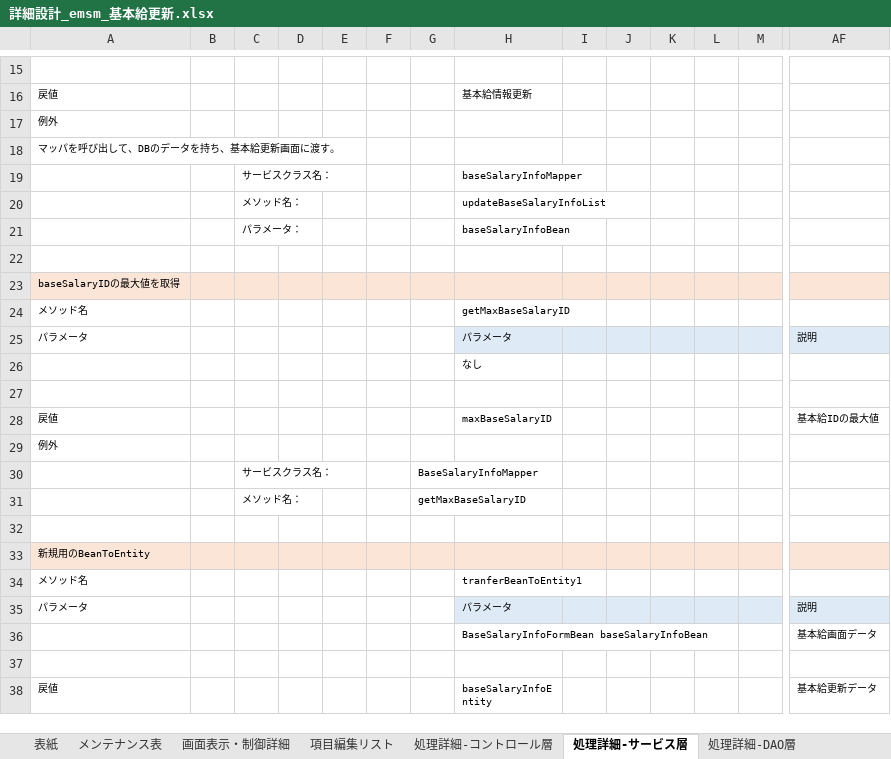
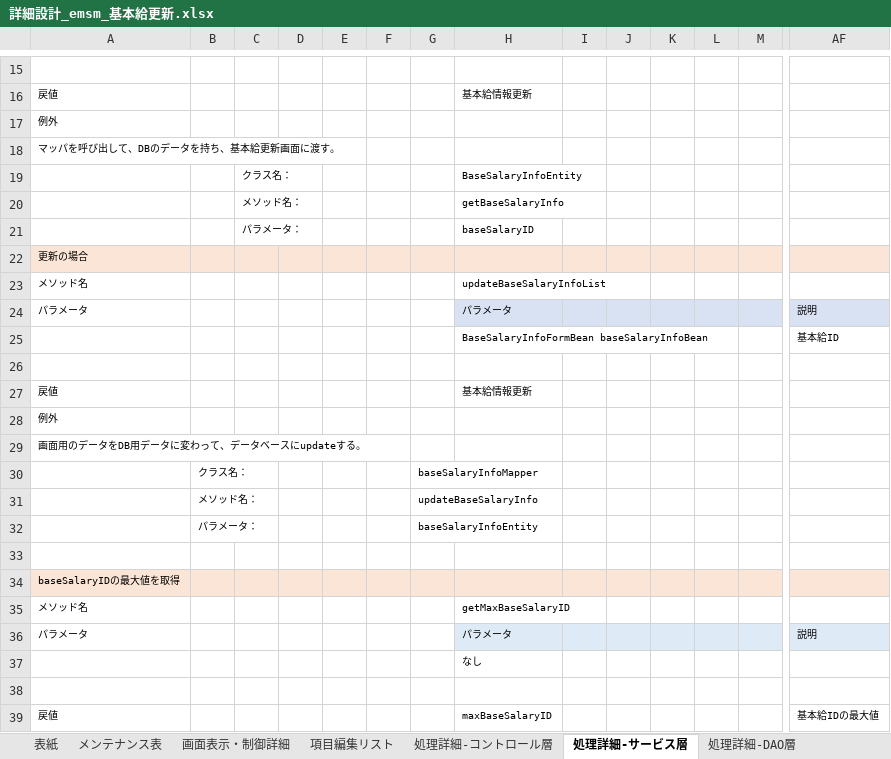
Before and after one commit to softtechSoft/emsm, an Excel workbook: DOC/詳細設計書/詳細設計_emsm_基本給更新.xlsx, sheet 処理詳細-サービス層, drawn as a sheet; only a part is shown, gaps mark what is left out; the shorter side is filled out with more unchanged rows; values as stored, in another font and other column widths than the file's, no borders; removed rows and columns are numbered as before the commit, all else as after; rows hold the shown columns only; the diff covers the shown part only; the diff names each change by its address in the sheet, - before the commit and + after, or states it on an @@ line.

```diff
--- a/DOC/詳細設計書/詳細設計_emsm_基本給更新.xlsx (sheet 処理詳細-サービス層)
+++ b/DOC/詳細設計書/詳細設計_emsm_基本給更新.xlsx (sheet 処理詳細-サービス層)
-row 19:  |  | サービスクラス名： |  |  |  |  | baseSalaryInfoMapper
+row 19:  |  | クラス名： |  |  |  |  | BaseSalaryInfoEntity
-H20: updateBaseSalaryInfoList
+H20: getBaseSalaryInfo
-H21: baseSalaryInfoBean
+H21: baseSalaryID
+row 22: 更新の場合
+row 23: メソッド名 |  |  |  |  |  |  | updateBaseSalaryInfoList
@@ row 76 moved to row 24: パラメータ @@
+row 25:  |  |  |  |  |  |  | BaseSalaryInfoFormBean baseSalaryInfoBean |  |  |  |  |  | 基本給ID
+row 26: (empty)
+row 27: 戻値 |  |  |  |  |  |  | 基本給情報更新
@@ row 80 moved to row 28: 例外 @@
+row 29: 画面用のデータをDB用データに変わって、データベースにupdateする。
+row 30:  | クラス名： |  |  |  |  | baseSalaryInfoMapper
+row 31:  | メソッド名： |  |  |  |  | updateBaseSalaryInfo
+row 32:  | パラメータ： |  |  |  |  | baseSalaryInfoEntity
```
Also changed, not shown: 20 removed rows and 1 edited cell elsewhere in this sheet, sheet 処理詳細-DAO層, sheet 処理詳細-コントロール層.
